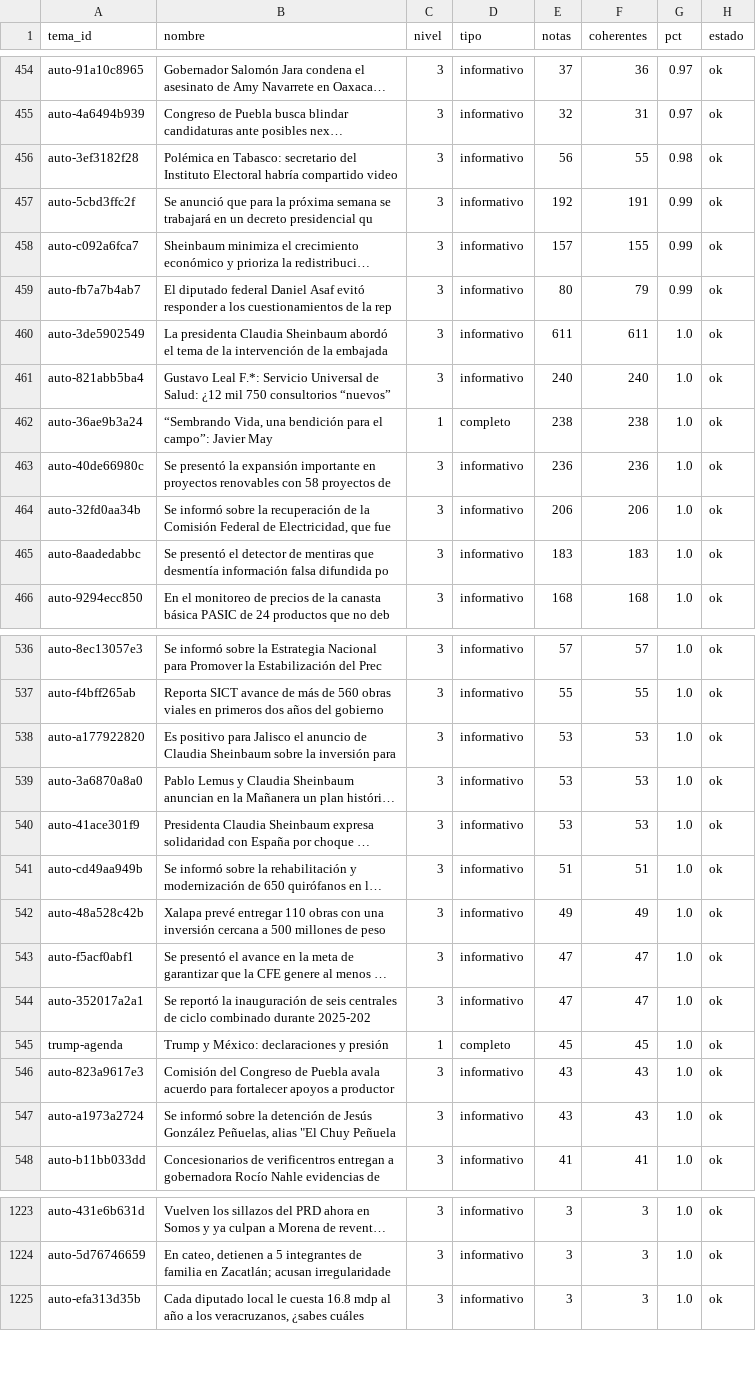
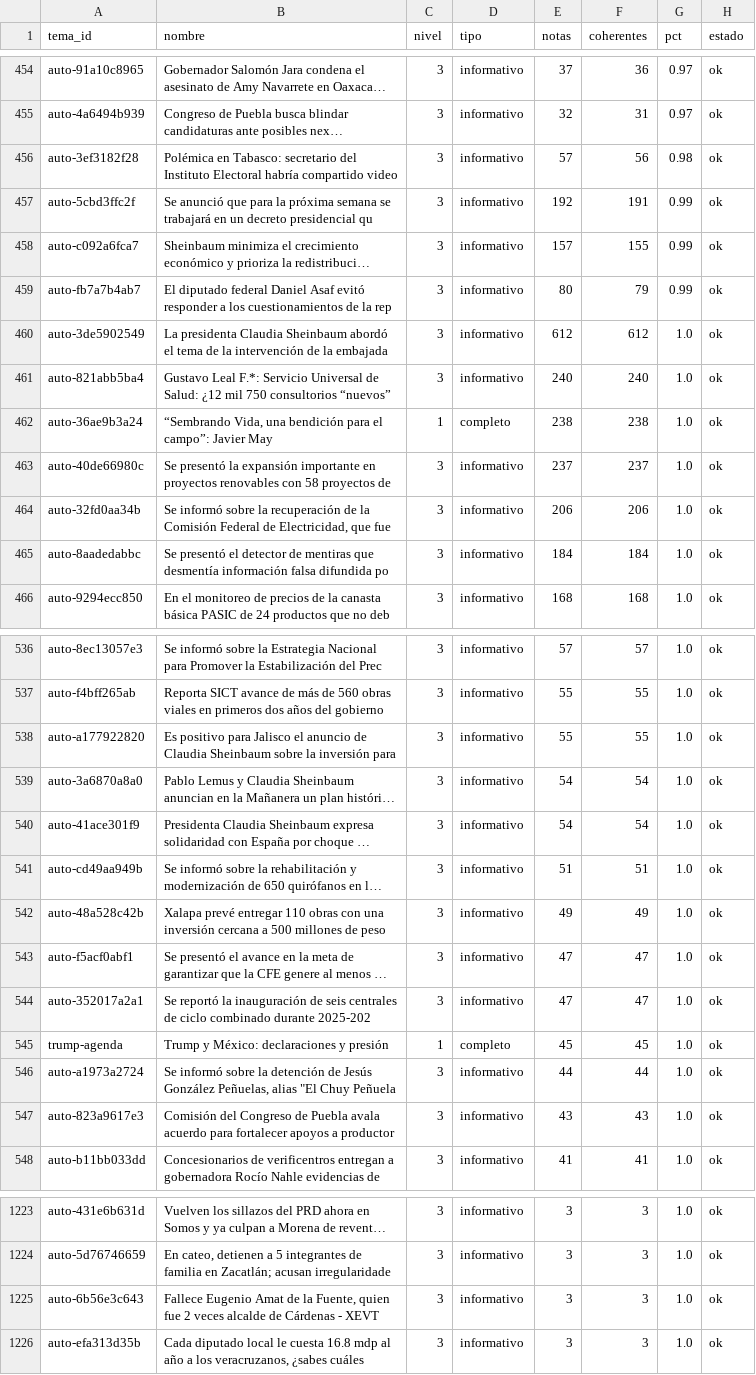
Before and after one commit to OckarLezama/ecosistema-politico, a CSV file: data/auditoria_temas.csv, drawn as a sheet; only a part is shown, gaps mark what is left out; long unchanged cells end in …; removed rows and columns are numbered as before the commit, all else as after; the diff covers the shown part only; the diff names each change by its address in the sheet, - before the commit and + after, or states it on an @@ line.

```diff
--- a/data/auditoria_temas.csv
+++ b/data/auditoria_temas.csv
-E456 (notas): 56
+E456 (notas): 57
-F456 (coherentes): 55
+F456 (coherentes): 56
-E460 (notas): 611
+E460 (notas): 612
-F460 (coherentes): 611
+F460 (coherentes): 612
-E463 (notas): 236
+E463 (notas): 237
-F463 (coherentes): 236
+F463 (coherentes): 237
-E465 (notas): 183
+E465 (notas): 184
-F465 (coherentes): 183
+F465 (coherentes): 184
-E538 (notas): 53
+E538 (notas): 55
-F538 (coherentes): 53
+F538 (coherentes): 55
-E539:E540 (notas): 53
+E539:E540 (notas): 54
-F539:F540 (coherentes): 53
+F539:F540 (coherentes): 54
+row 546: auto-a1973a2724 | Se informó sobre la detención de Jesús González Peñuelas, alias "El Chuy Peñuela | 3 | informativo | 44 | 44 | 1.0 | ok
-row 547: auto-a1973a2724 | Se informó sobre la detención de Jesús González Peñuelas, alias "El Chuy Peñuela | 3 | informativo | 43 | 43 | 1.0 | ok
+row 1225: auto-6b56e3c643 | Fallece Eugenio Amat de la Fuente, quien fue 2 veces alcalde de Cárdenas - XEVT | 3 | informativo | 3 | 3 | 1.0 | ok
```
Also changed, not shown: 3 edited cells elsewhere in this file, data/auditoria_actores.csv, 4 other files.
